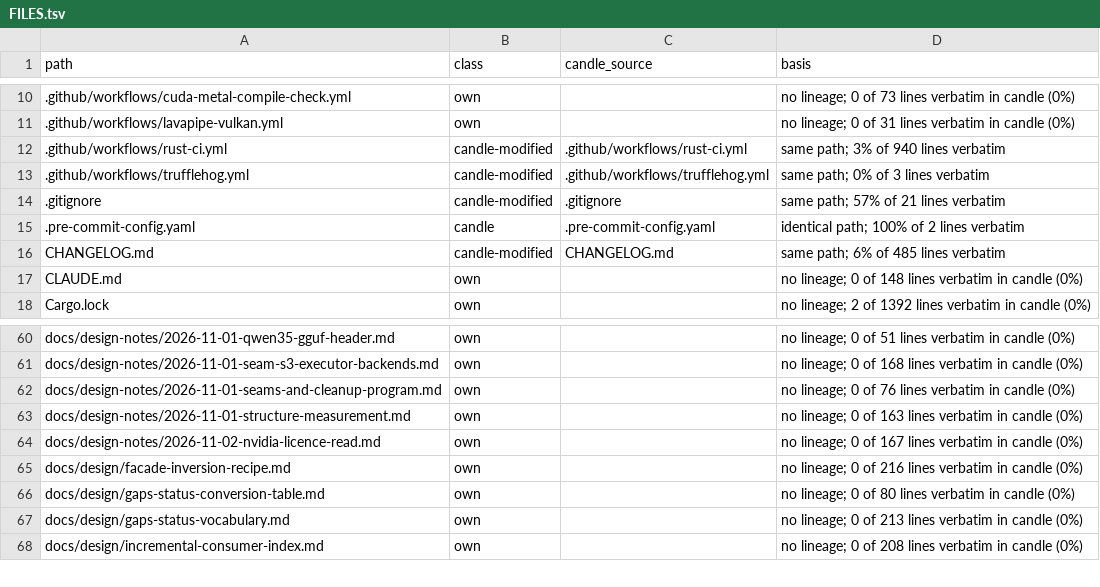
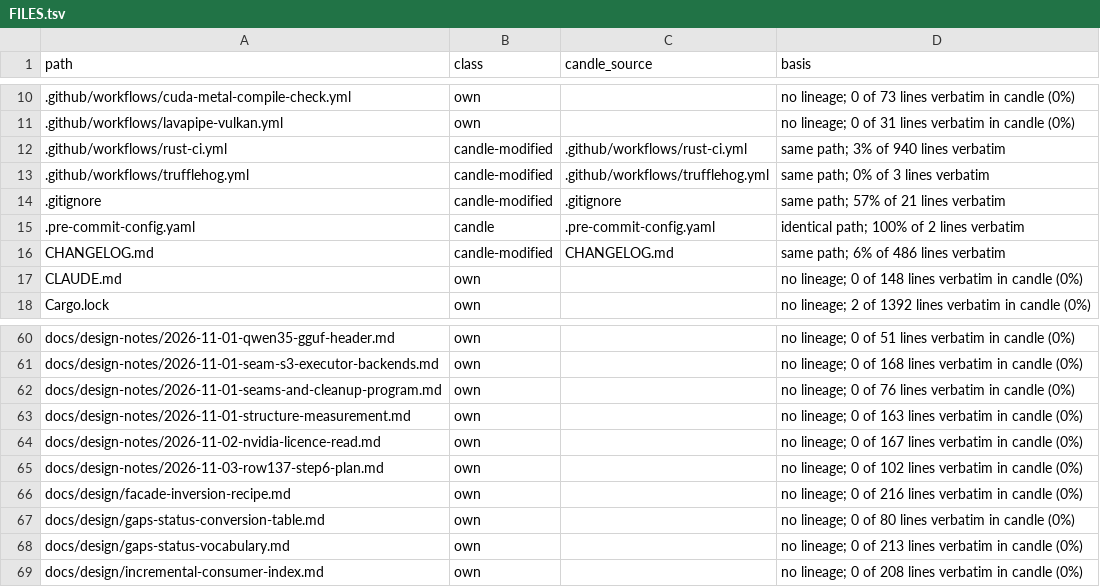
Before and after one commit to ThinkersJournal/fuel, a TSV file: docs/provenance/FILES.tsv, drawn as a sheet; only a part is shown, gaps mark what is left out.

```diff
--- a/docs/provenance/FILES.tsv
+++ b/docs/provenance/FILES.tsv
@@ -15,3 +15,3 @@ path	class	candle_source	basis
 .pre-commit-config.yaml	candle	.pre-commit-config.yaml	identical path; 100% of 2 lines verbatim
-CHANGELOG.md	candle-modified	CHANGELOG.md	same path; 6% of 485 lines verbatim
+CHANGELOG.md	candle-modified	CHANGELOG.md	same path; 6% of 486 lines verbatim
 CLAUDE.md	own		no lineage; 0 of 148 lines verbatim in candle (0%)
@@ -64,2 +64,3 @@ docs/design-notes/2026-11-01-structure-measurement.md	own		no lineage; 0 of 163
 docs/design-notes/2026-11-02-nvidia-licence-read.md	own		no lineage; 0 of 167 lines verbatim in candle (0%)
+docs/design-notes/2026-11-03-row137-step6-plan.md	own		no lineage; 0 of 102 lines verbatim in candle (0%)
 docs/design/facade-inversion-recipe.md	own		no lineage; 0 of 216 lines verbatim in candle (0%)
```
Also changed, not shown: 1 other file.
